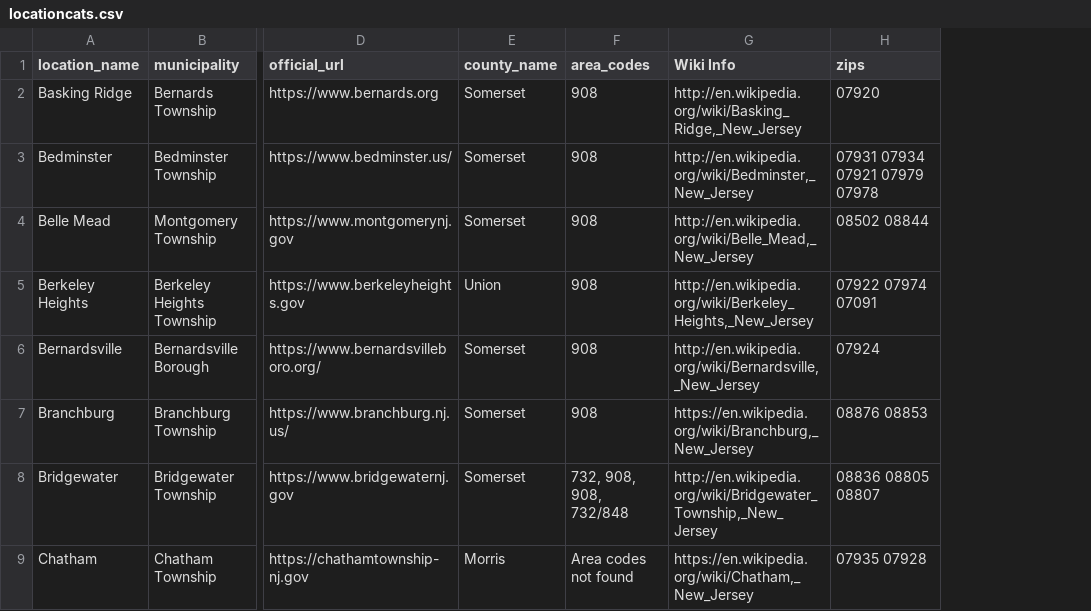
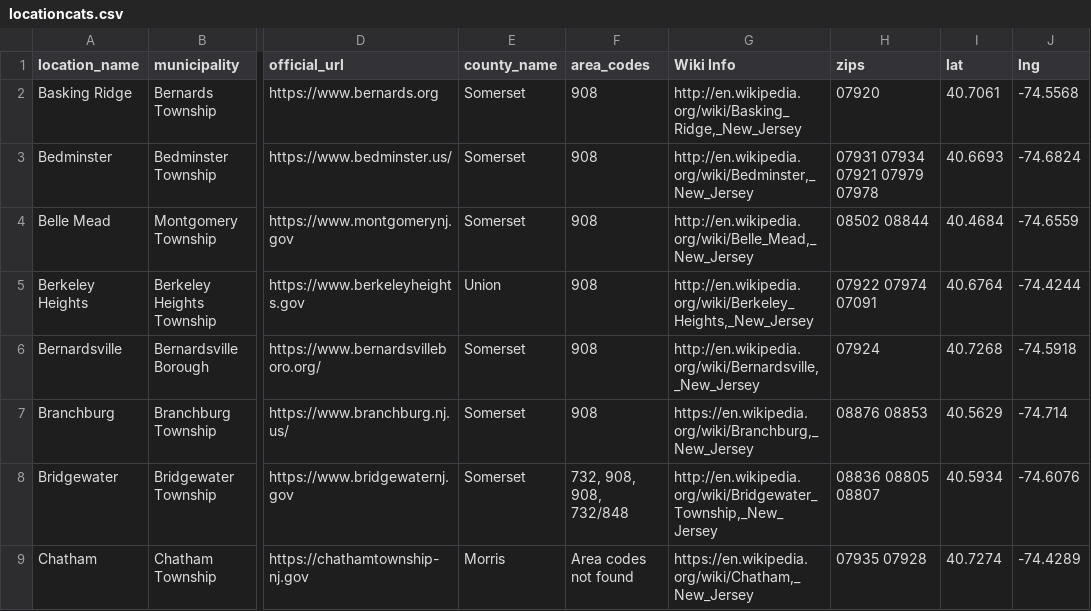
Before and after one commit to aaakkjason/randys_flask_app, a CSV file: locationcats.csv, drawn as a sheet; only a part is shown, gaps mark what is left out; the diff names each change by its address in the sheet, - before the commit and + after, or states it on an @@ line.

```diff
--- a/locationcats.csv
+++ b/locationcats.csv
+column I (lat), rows 2-9: 40.7061 | 40.6693 | 40.4684 | 40.6764 | 40.7268 | 40.5629 | 40.5934 | 40.7274
+column J (lng), rows 2-9: -74.5568 | -74.6824 | -74.6559 | -74.4244 | -74.5918 | -74.714 | -74.6076 | -74.4289
```
Also changed, not shown: servicecats.csv, 14 other files.
